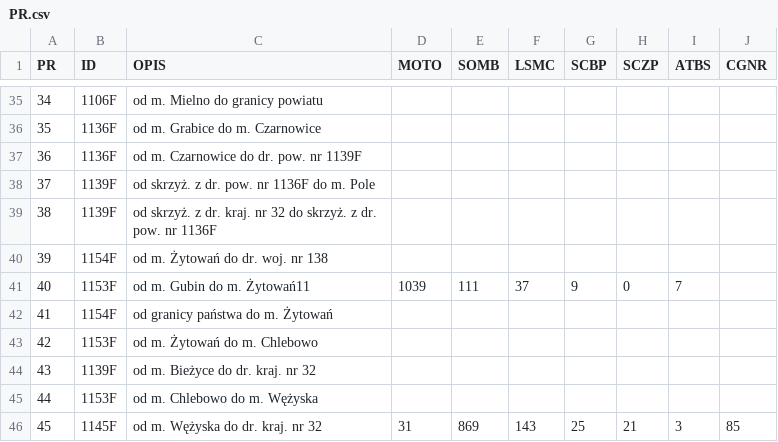
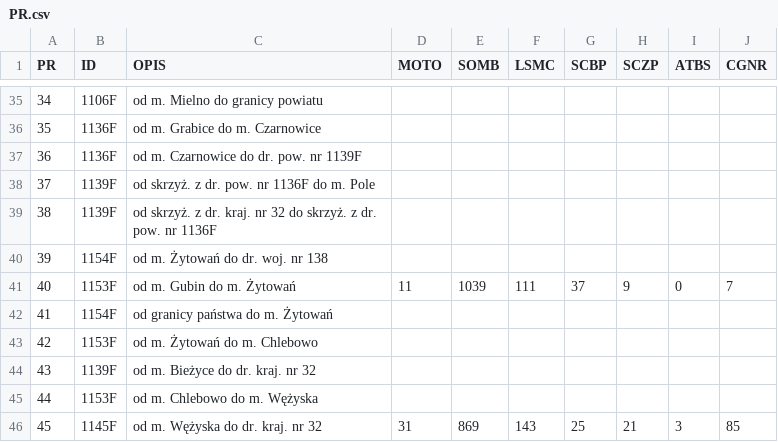
Before and after one commit to JanStefanczykZDPKrosnoOdrzanskie/MapaDrogPowiatowychKrosnoOdrzanskie, a CSV file: PR.csv, drawn as a sheet; only a part is shown, gaps mark what is left out.

Commit message:
Dodanie punktu 40

```diff
--- a/PR.csv
+++ b/PR.csv
@@ -40,3 +40,3 @@
 39,1154F,od m. Żytowań do dr. woj. nr 138,,,,,,,
-40,1153F,od m. Gubin do m. Żytowań11,1039,111,37,9,0,7,
+40,1153F,od m. Gubin do m. Żytowań,11,1039,111,37,9,0,7
 41,1154F,od granicy państwa do m. Żytowań,,,,,,,
```
